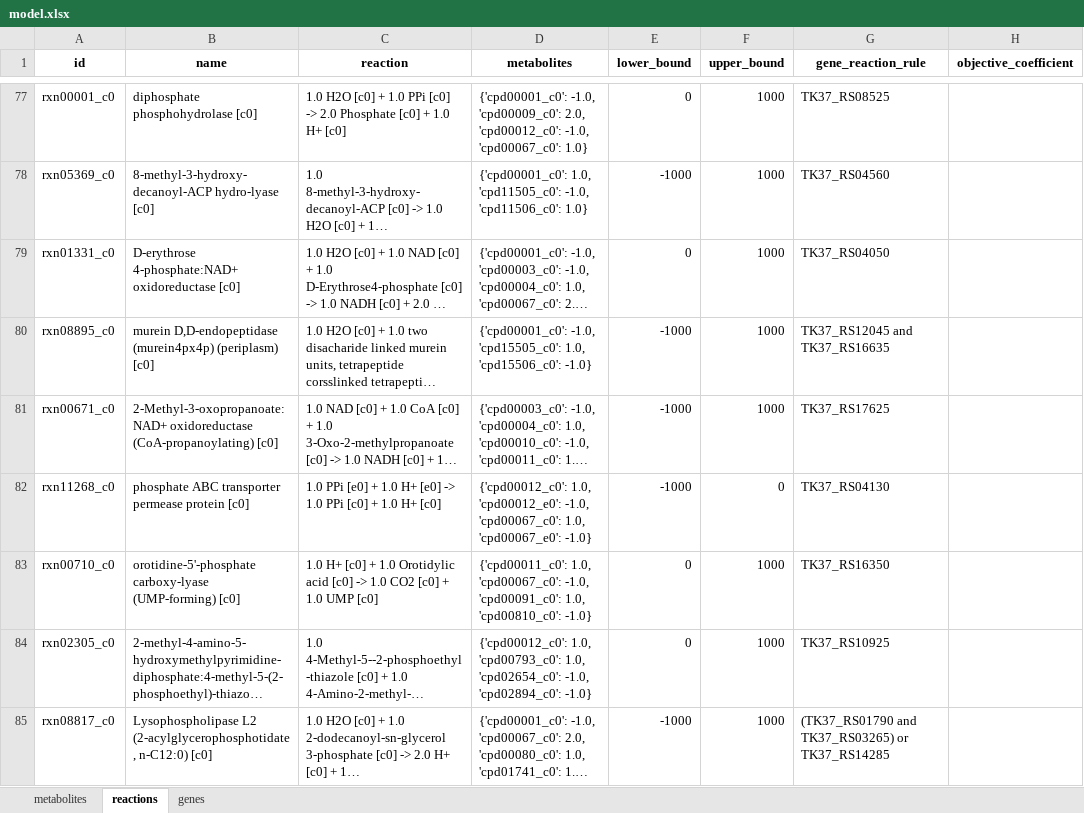
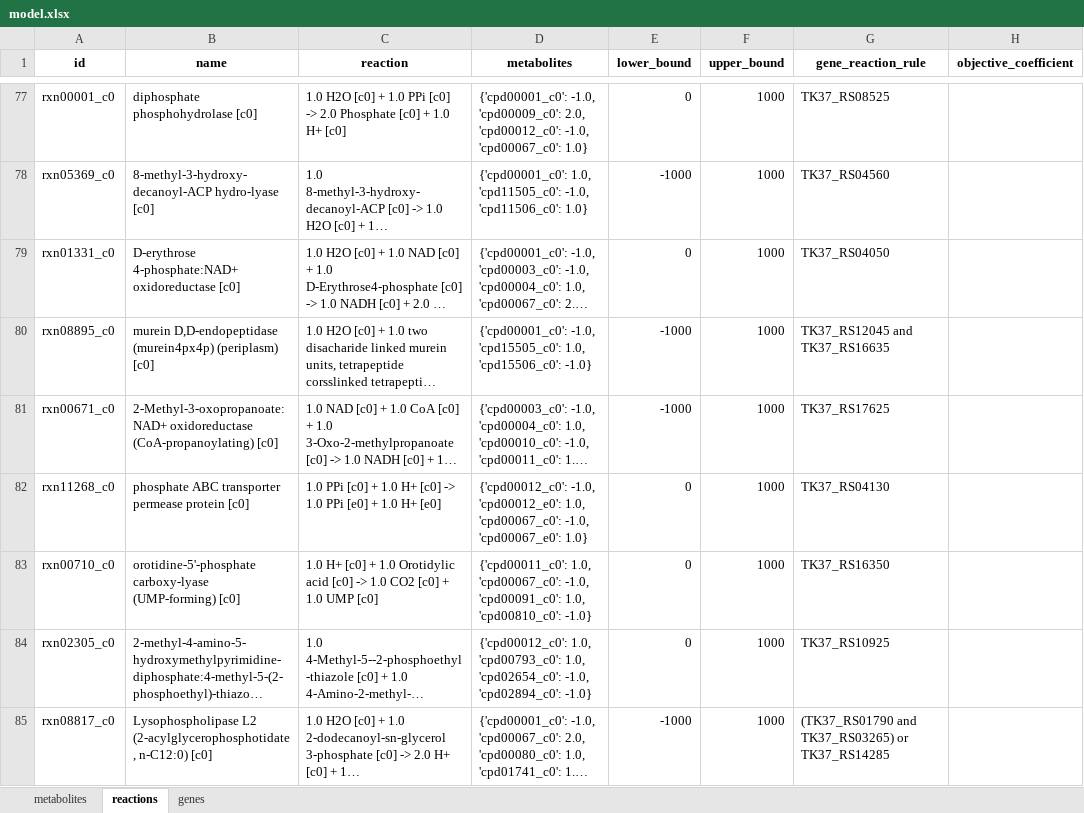
Before and after one commit to C-CoMP-STC/GEM-mit1002, an Excel workbook: model.xlsx, sheet reactions, drawn as a sheet; only a part is shown, gaps mark what is left out; long unchanged cells end in …; values as stored, in another font and other column widths than the file's, no borders; the diff covers the shown part only; the diff names each change by its address in the sheet, - before the commit and + after, or states it on an @@ line.

```diff
--- a/model.xlsx (sheet reactions)
+++ b/model.xlsx (sheet reactions)
-C82 (reaction): 1.0 PPi [e0] + 1.0 H+ [e0] -> 1.0 PPi [c0] + 1.0 H+ [c0]
+C82 (reaction): 1.0 PPi [c0] + 1.0 H+ [c0] -> 1.0 PPi [e0] + 1.0 H+ [e0]
-D82 (metabolites): {'cpd00012_c0': 1.0, 'cpd00012_e0': -1.0, 'cpd00067_c0': 1.0, 'cpd00067_e0': -1.0}
+D82 (metabolites): {'cpd00012_c0': -1.0, 'cpd00012_e0': 1.0, 'cpd00067_c0': -1.0, 'cpd00067_e0': 1.0}
-E82 (lower_bound): -1000
+E82 (lower_bound): 0
-F82 (upper_bound): 0
+F82 (upper_bound): 1000
```
Also changed, not shown: 288 edited cells elsewhere in this sheet, sheet genes, 2 other files.
